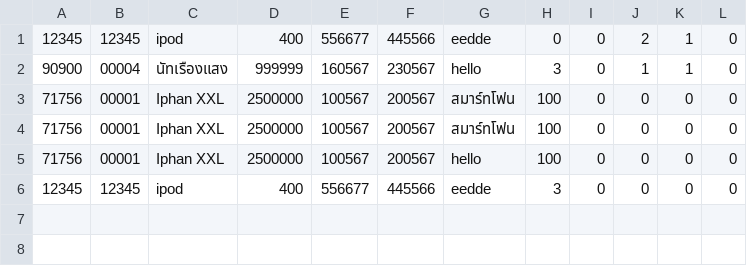
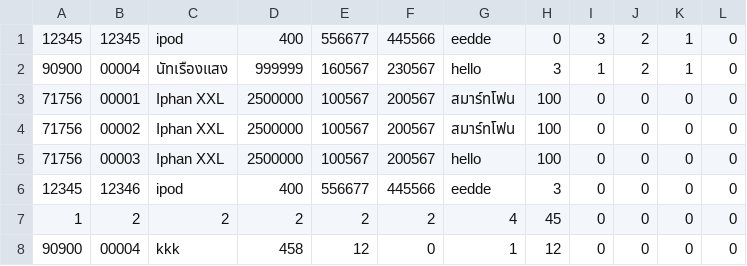
Before and after one commit to Srisuphadith/CPE112_Sale_management, a CSV file: 112_reconstruct/csv/product.csv, drawn as a sheet.

```diff
--- a/112_reconstruct/csv/product.csv
+++ b/112_reconstruct/csv/product.csv
@@ -1,6 +1,8 @@
-12345,12345,ipod,400,556677,445566,eedde,0,0,2,1,0
-90900,00004,นัทเรืองแสง,999999,160567,230567,hello,3,0,1,1,0
+12345,12345,ipod,400,556677,445566,eedde,0,3,2,1,0
+90900,00004,นัทเรืองแสง,999999,160567,230567,hello,3,1,2,1,0
 71756,00001,Iphan XXL,2500000,100567,200567,สมาร์ทโฟน,100,0,0,0,0
-71756,00001,Iphan XXL,2500000,100567,200567,สมาร์ทโฟน,100,0,0,0,0
-71756,00001,Iphan XXL,2500000,100567,200567,hello,100,0,0,0,0
-12345,12345,ipod,400,556677,445566,eedde,3,0,0,0,0
+71756,00002,Iphan XXL,2500000,100567,200567,สมาร์ทโฟน,100,0,0,0,0
+71756,00003,Iphan XXL,2500000,100567,200567,hello,100,0,0,0,0
+12345,12346,ipod,400,556677,445566,eedde,3,0,0,0,0
+1,2,2,2,2,2,4,45,0,0,0,0
+90900,00004,kkk,458,12,0,1,12,0,0,0,0
```
Also changed, not shown: 3 other files.
